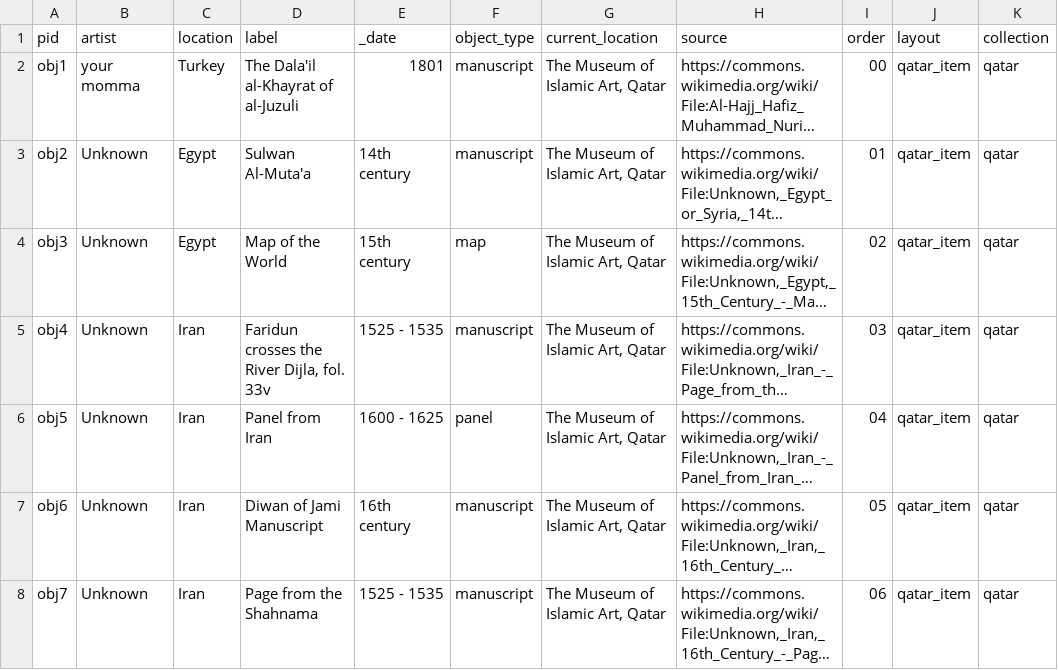
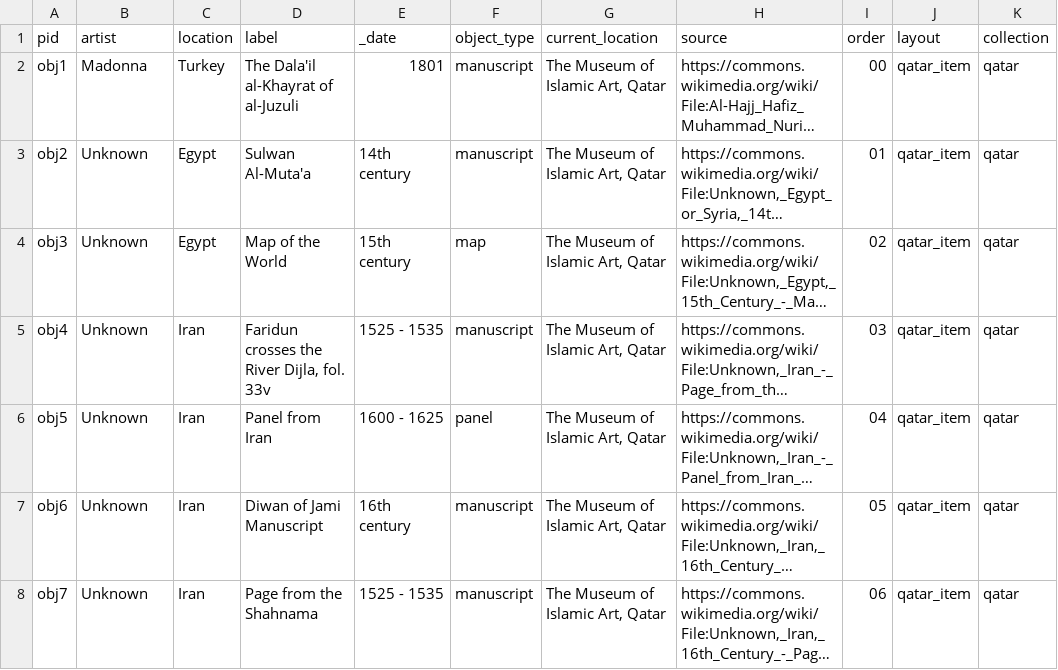
Before and after one commit to visualizingthefuture/examples-repository, a CSV file: _data/csv_file_data.csv, drawn as a sheet; only a part is shown; long unchanged cells end in …; the diff names each change by its address in the sheet, - before the commit and + after, or states it on an @@ line.

```diff
--- a/_data/csv_file_data.csv
+++ b/_data/csv_file_data.csv
-B2 (artist): your momma
+B2 (artist): Madonna
```
Also changed, not shown: 2 other files.
